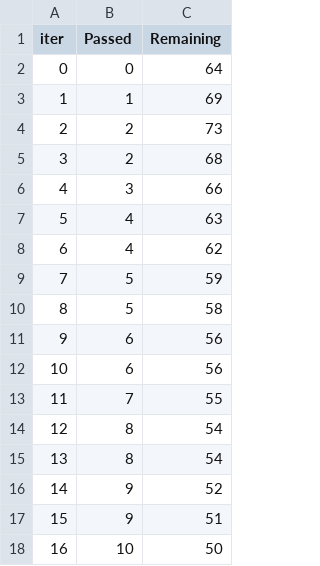
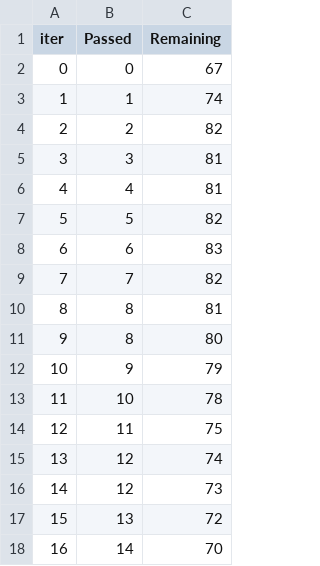
Before and after one commit to Debarghya0603/mlproject, a TSV file: catboost_info/time_left.tsv, drawn as a sheet; only a part is shown; the diff covers the shown part only.

```diff
--- a/catboost_info/time_left.tsv
+++ b/catboost_info/time_left.tsv
@@ -1,18 +1,18 @@
 iter	Passed	Remaining
-0	0	64
-1	1	69
-2	2	73
-3	2	68
-4	3	66
-5	4	63
-6	4	62
-7	5	59
-8	5	58
-9	6	56
-10	6	56
-11	7	55
-12	8	54
-13	8	54
-14	9	52
-15	9	51
-16	10	50
+0	0	67
+1	1	74
+2	2	82
+3	3	81
+4	4	81
+5	5	82
+6	6	83
+7	7	82
+8	8	81
+9	8	80
+10	9	79
+11	10	78
+12	11	75
+13	12	74
+14	12	73
+15	13	72
+16	14	70
```
Also changed, not shown: 157 edited cells elsewhere in this file, 11 other files.
